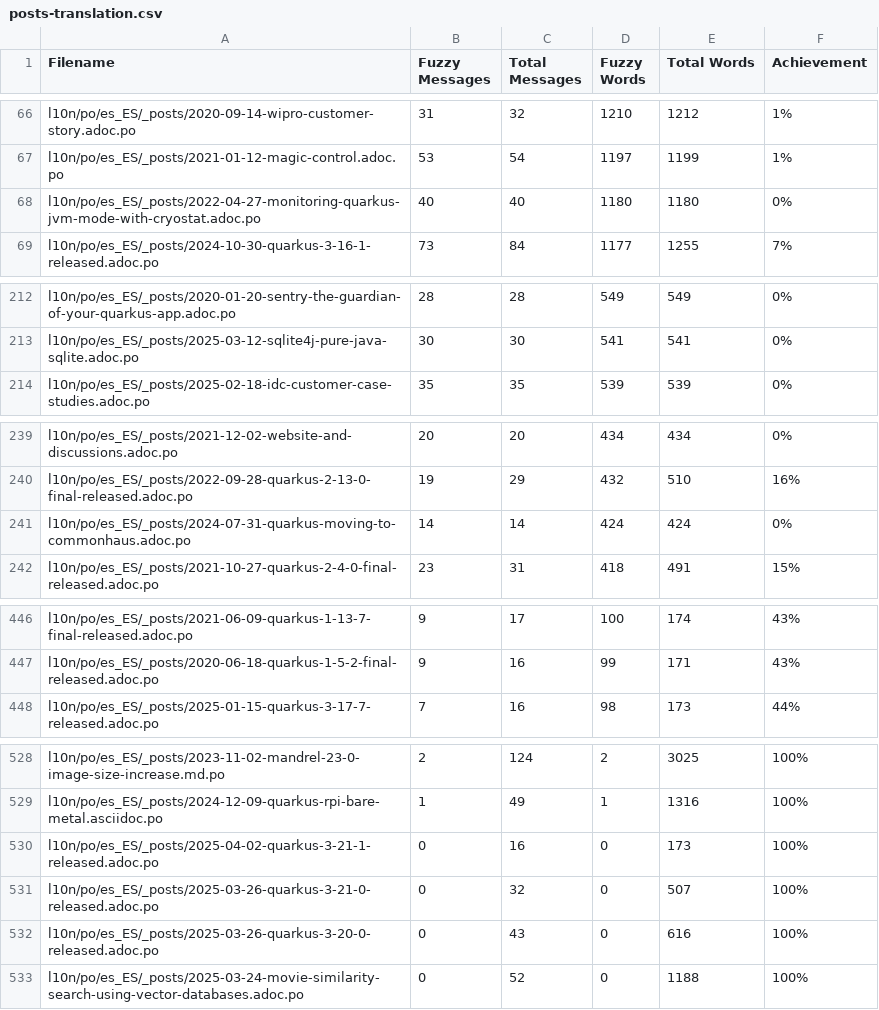
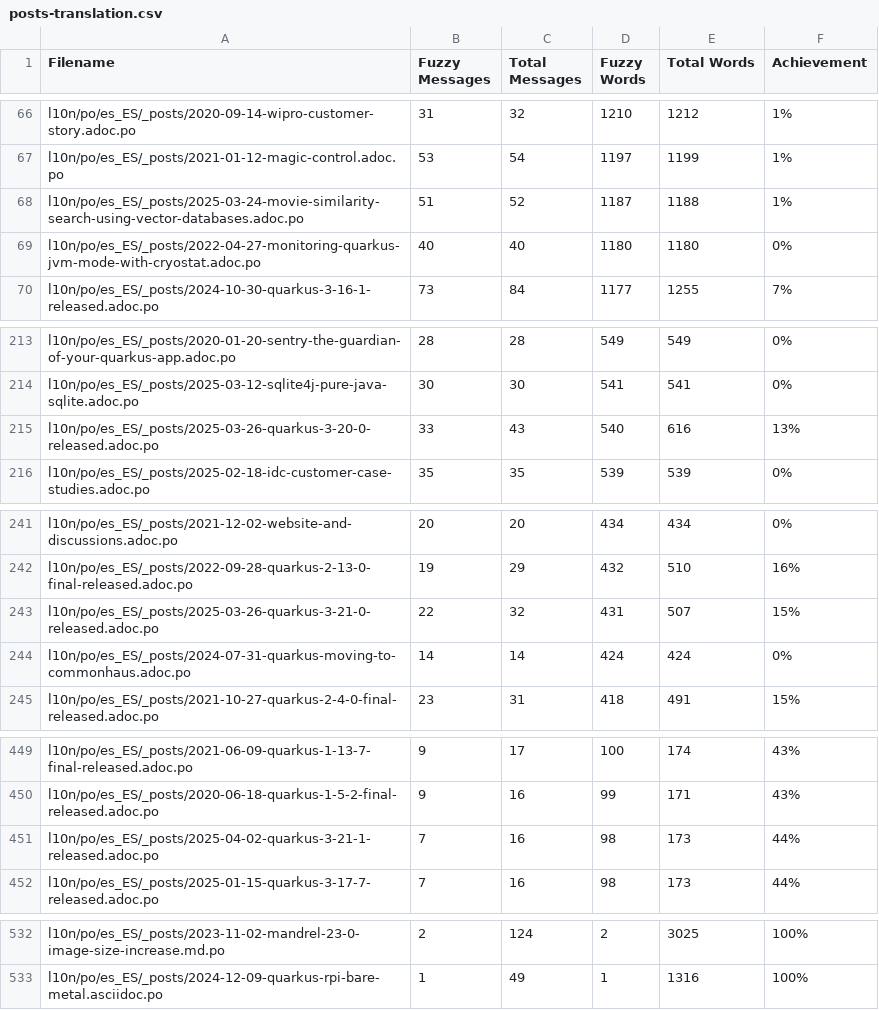
Before and after one commit to quarkusio/es.quarkus.io, a CSV file: l10n/stats/posts-translation.csv, drawn as a sheet; only a part is shown, gaps mark what is left out.

```diff
--- a/l10n/stats/posts-translation.csv
+++ b/l10n/stats/posts-translation.csv
@@ -67,2 +67,3 @@ l10n/po/es_ES/_posts/2020-09-14-wipro-customer-story.adoc.po, 31, 32, 1210, 1212
 l10n/po/es_ES/_posts/2021-01-12-magic-control.adoc.po, 53, 54, 1197, 1199, 1%
+l10n/po/es_ES/_posts/2025-03-24-movie-similarity-search-using-vector-databases.adoc.po, 51, 52, 1187, 1188, 1%
 l10n/po/es_ES/_posts/2022-04-27-monitoring-quarkus-jvm-mode-with-cryostat.adoc.po, 40, 40, 1180, 1180, 0%
@@ -213,2 +214,3 @@ l10n/po/es_ES/_posts/2020-01-20-sentry-the-guardian-of-your-quarkus-app.adoc.po,
 l10n/po/es_ES/_posts/2025-03-12-sqlite4j-pure-java-sqlite.adoc.po, 30, 30, 541, 541, 0%
+l10n/po/es_ES/_posts/2025-03-26-quarkus-3-20-0-released.adoc.po, 33, 43, 540, 616, 13%
 l10n/po/es_ES/_posts/2025-02-18-idc-customer-case-studies.adoc.po, 35, 35, 539, 539, 0%
@@ -240,2 +242,3 @@ l10n/po/es_ES/_posts/2021-12-02-website-and-discussions.adoc.po, 20, 20, 434, 43
 l10n/po/es_ES/_posts/2022-09-28-quarkus-2-13-0-final-released.adoc.po, 19, 29, 432, 510, 16%
+l10n/po/es_ES/_posts/2025-03-26-quarkus-3-21-0-released.adoc.po, 22, 32, 431, 507, 15%
 l10n/po/es_ES/_posts/2024-07-31-quarkus-moving-to-commonhaus.adoc.po, 14, 14, 424, 424, 0%
@@ -447,2 +450,3 @@ l10n/po/es_ES/_posts/2021-06-09-quarkus-1-13-7-final-released.adoc.po, 9, 17, 10
 l10n/po/es_ES/_posts/2020-06-18-quarkus-1-5-2-final-released.adoc.po, 9, 16, 99, 171, 43%
+l10n/po/es_ES/_posts/2025-04-02-quarkus-3-21-1-released.adoc.po, 7, 16, 98, 173, 44%
 l10n/po/es_ES/_posts/2025-01-15-quarkus-3-17-7-released.adoc.po, 7, 16, 98, 173, 44%
@@ -529,5 +533 @@ l10n/po/es_ES/_posts/2023-11-02-mandrel-23-0-image-size-increase.md.po, 2, 124,
 l10n/po/es_ES/_posts/2024-12-09-quarkus-rpi-bare-metal.asciidoc.po, 1, 49, 1, 1316, 100%
-l10n/po/es_ES/_posts/2025-04-02-quarkus-3-21-1-released.adoc.po, 0, 16, 0, 173, 100%
-l10n/po/es_ES/_posts/2025-03-26-quarkus-3-21-0-released.adoc.po, 0, 32, 0, 507, 100%
-l10n/po/es_ES/_posts/2025-03-26-quarkus-3-20-0-released.adoc.po, 0, 43, 0, 616, 100%
-l10n/po/es_ES/_posts/2025-03-24-movie-similarity-search-using-vector-databases.adoc.po, 0, 52, 0, 1188, 100%
```
Also changed, not shown: l10n/stats/latest-guides-translation.csv, l10n/stats/main-guides-translation.csv, 1 other file.
